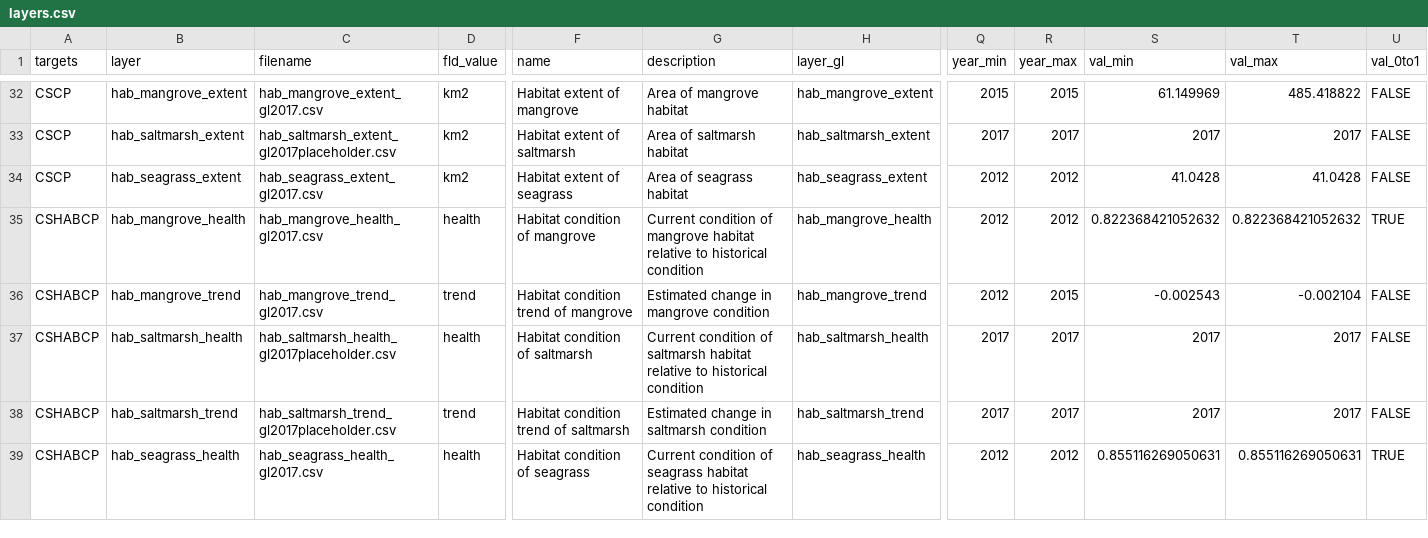
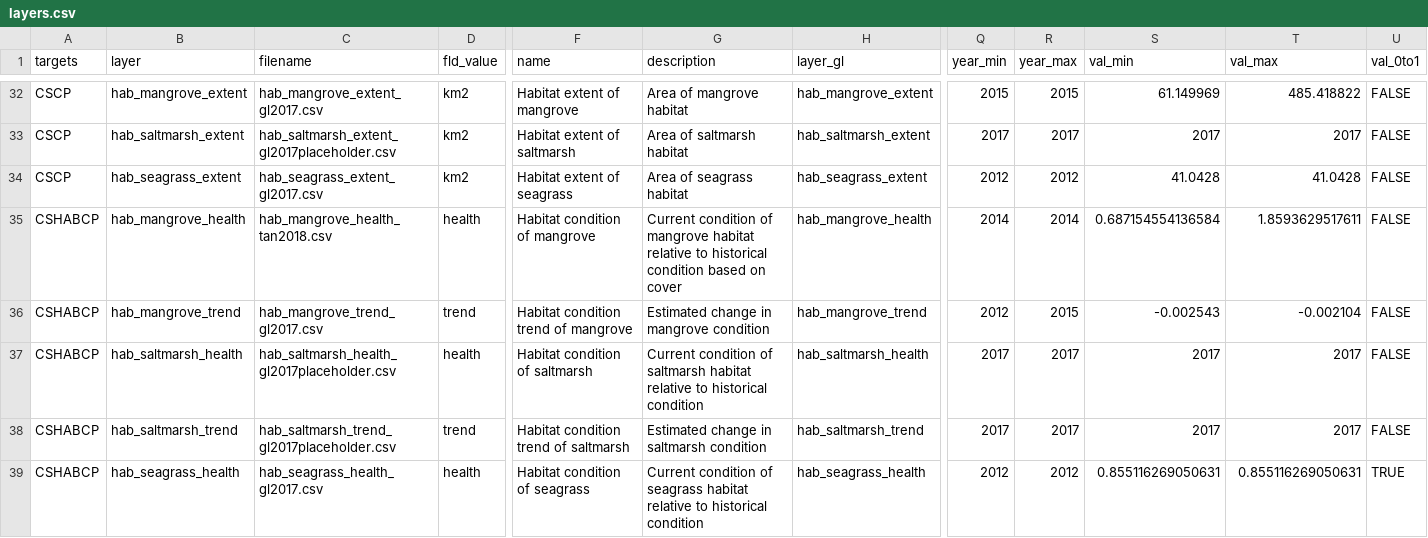
Before and after one commit to OHI-Science/tza, a CSV file: region2017/layers.csv, drawn as a sheet; only a part is shown, gaps mark what is left out; the diff names each change by its address in the sheet, - before the commit and + after, or states it on an @@ line.

Commit message:
added and registered mangrove health layer.

```diff
--- a/region2017/layers.csv
+++ b/region2017/layers.csv
-C35 (filename): hab_mangrove_health_gl2017.csv
+C35 (filename): hab_mangrove_health_tan2018.csv
-G35 (description): …historical condition
+G35 (description): …historical condition based on cover
-Q35 (year_min): 2012
+Q35 (year_min): 2014
-R35 (year_max): 2012
+R35 (year_max): 2014
-S35 (val_min): 0.822368421052632
+S35 (val_min): 0.687154554136584
-T35 (val_max): 0.822368421052632
+T35 (val_max): 1.8593629517611
-U35 (val_0to1): TRUE
+U35 (val_0to1): FALSE
```
Also changed, not shown: region2017/conf/scenario_data_years.csv, region2017/scores.csv, 1 other file.
